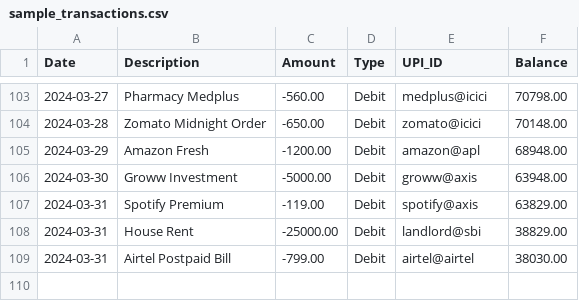
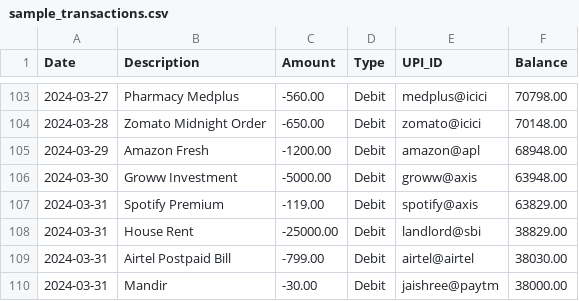
Before and after one commit to hitesha-sahani/UPI-Analyzer, a CSV file: data/sample_transactions.csv, drawn as a sheet; only a part is shown, gaps mark what is left out.

```diff
--- a/data/sample_transactions.csv
+++ b/data/sample_transactions.csv
@@ -109 +109,2 @@ Date,Description,Amount,Type,UPI_ID,Balance
 2024-03-31,Airtel Postpaid Bill,-799.00,Debit,airtel@airtel,38030.00
+2024-03-31,Mandir,-30.00,Debit,jaishree@paytm,38000.00
```
Also changed, not shown: 3 other files.
